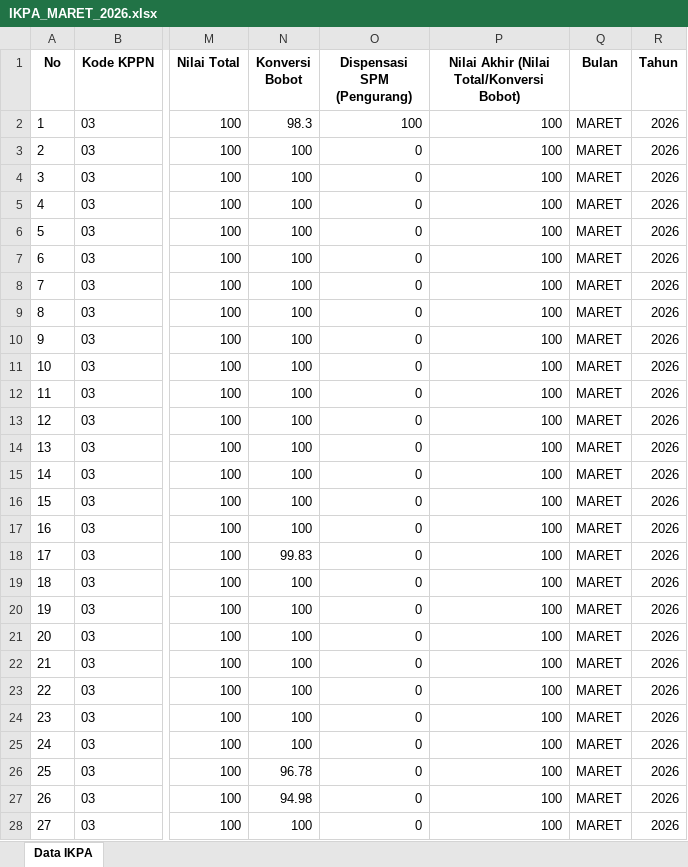
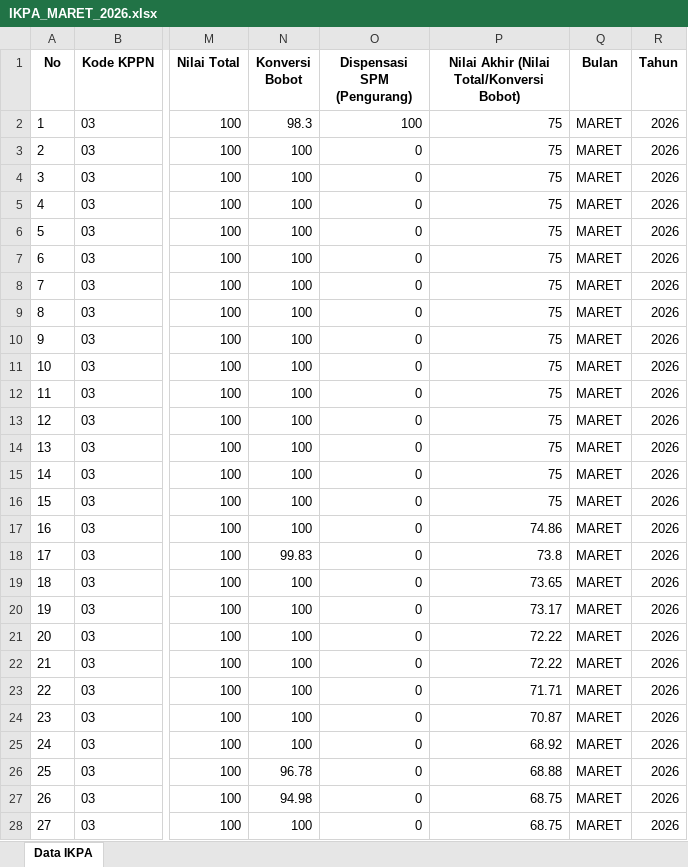
Before and after one commit to ameernoor/kinerjakeuangansatkerbta, an Excel workbook: data/IKPA_MARET_2026.xlsx, sheet Data IKPA, drawn as a sheet; only a part is shown, gaps mark what is left out; values as stored, in another font and other column widths than the file's, no borders; the diff covers the shown part only; the diff names each change by its address in the sheet, - before the commit and + after, or states it on an @@ line.

Commit message:
Update IKPA_MARET_2026.xlsx

```diff
--- a/data/IKPA_MARET_2026.xlsx (sheet Data IKPA)
+++ b/data/IKPA_MARET_2026.xlsx (sheet Data IKPA)
-P2:P16: 100
+P2:P16: 75
-P17: 100
+P17: 74.86
-P18: 100
+P18: 73.8
-P19: 100
+P19: 73.65
-P20: 100
+P20: 73.17
-P21:P22: 100
+P21:P22: 72.22
-P23: 100
+P23: 71.71
-P24: 100
+P24: 70.87
-P25: 100
+P25: 68.92
-P26: 100
+P26: 68.88
-P27:P28: 100
+P27:P28: 68.75
```
Also changed, not shown: 36 edited cells elsewhere in this sheet.
